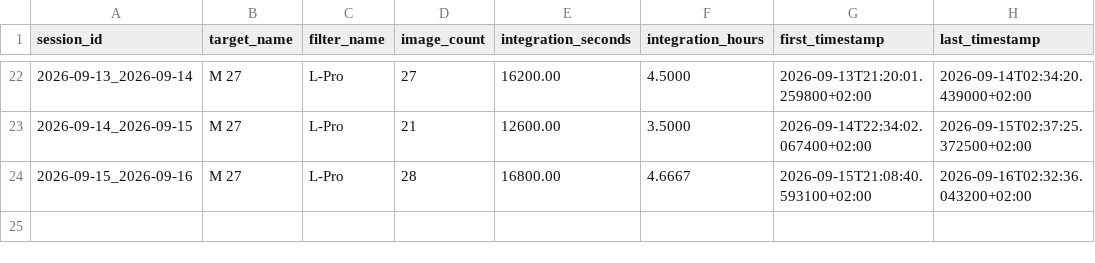
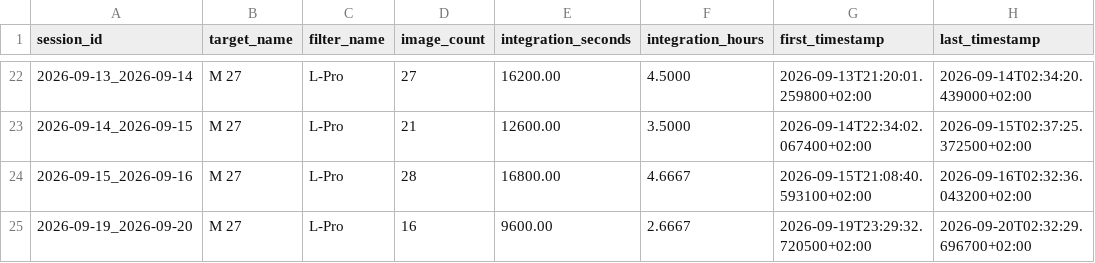
Before and after one commit to maininimassimo-bit/digital-stargate-manual, a CSV file: data/analytics/history/target-summary.csv, drawn as a sheet; only a part is shown, gaps mark what is left out.

```diff
--- a/data/analytics/history/target-summary.csv
+++ b/data/analytics/history/target-summary.csv
@@ -24 +24,2 @@
 2026-09-15_2026-09-16,M 27,L-Pro,28,16800.00,4.6667,2026-09-15T21:08:40.593100+02:00,2026-09-16T02:32:36.043200+02:00
+2026-09-19_2026-09-20,M 27,L-Pro,16,9600.00,2.6667,2026-09-19T23:29:32.720500+02:00,2026-09-20T02:32:29.696700+02:00
```
Also changed, not shown: data/analytics/history/configuration-summary.csv, data/analytics/history/sessions.csv, 22 other files.
